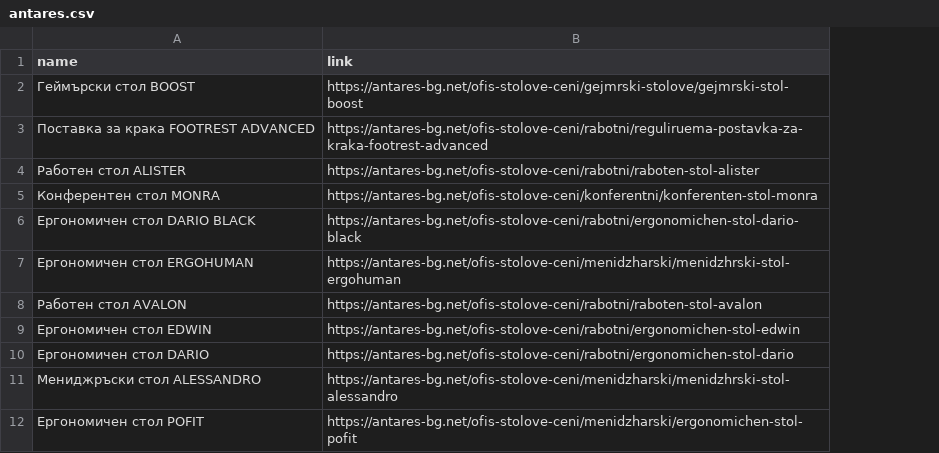
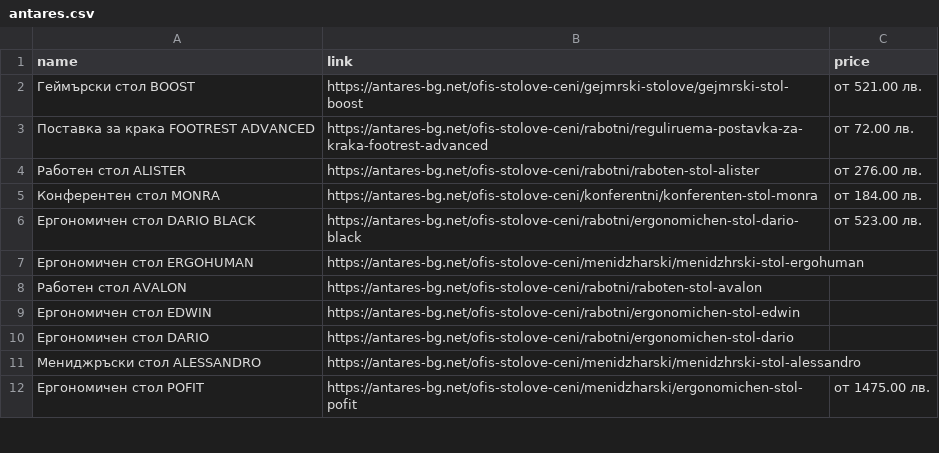
Before and after one commit to kalinpetrovbg/Web-Scrapping, a CSV file: antaresbg/antares.csv, drawn as a sheet; only a part is shown; the diff names each change by its address in the sheet, - before the commit and + after, or states it on an @@ line.

Commit message:
Update antares.csv

```diff
--- a/antaresbg/antares.csv
+++ b/antaresbg/antares.csv
+column C (price), rows 2-12: от 521.00 лв. | от 72.00 лв. | от 276.00 лв. | от 184.00 лв. | от 523.00 лв. |  |  |  |  |  | от 1475.00 лв.
```
